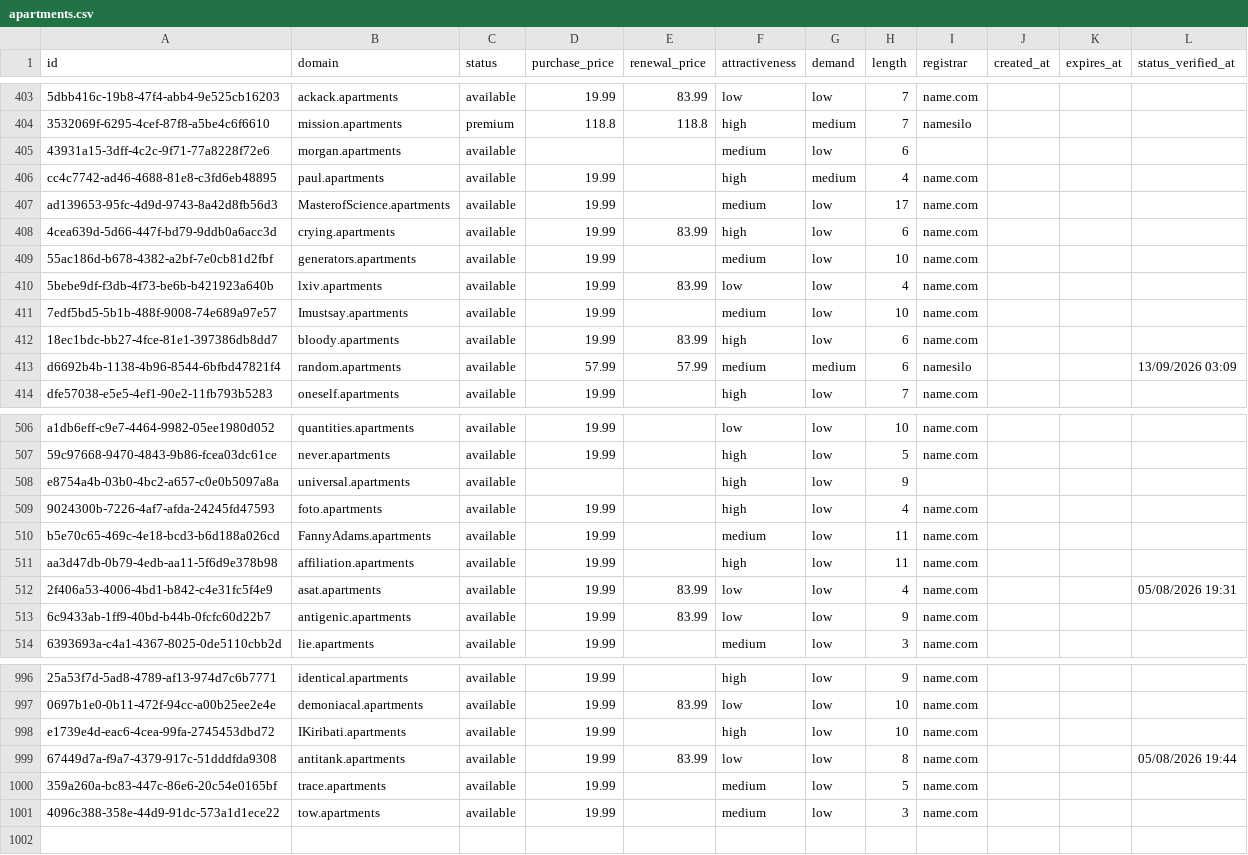
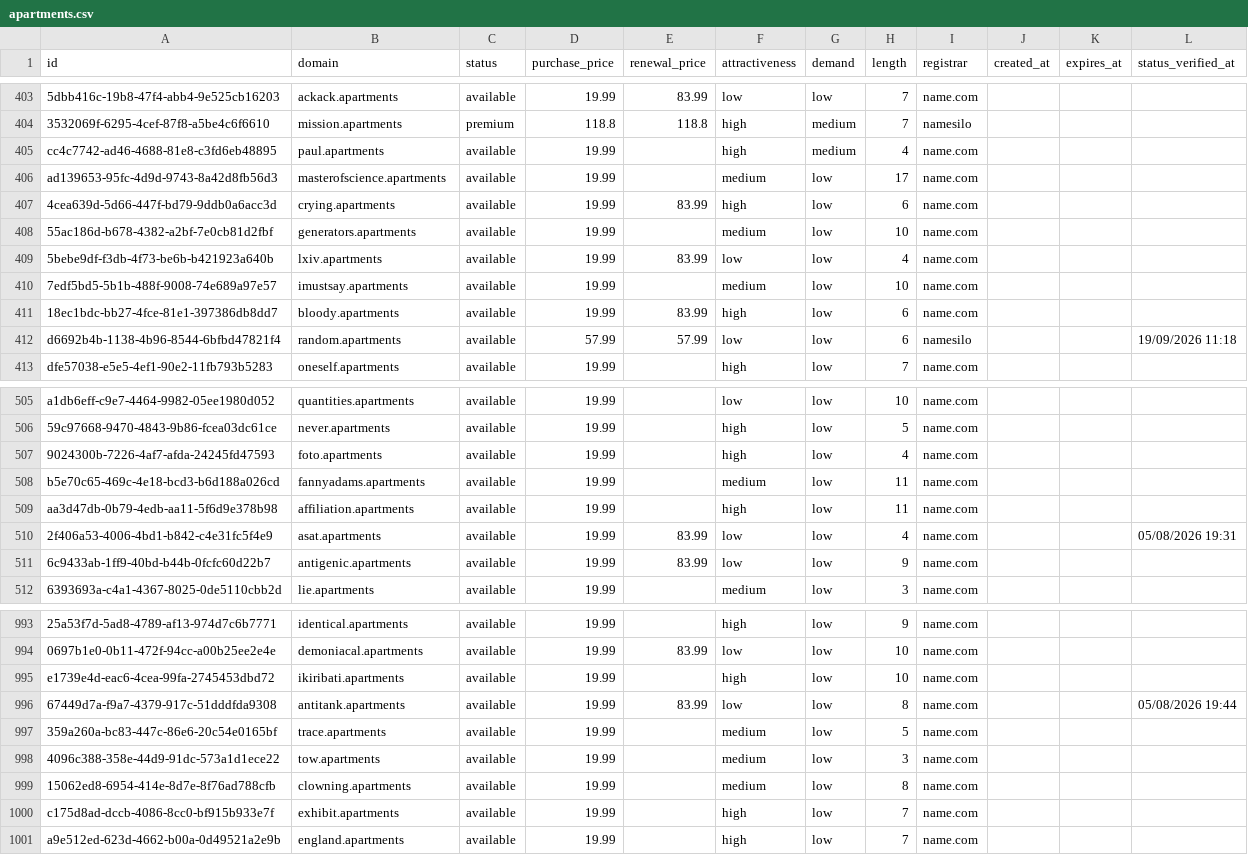
Before and after one commit to UniqueDomains/apartments-oneword-domains, a CSV file: apartments.csv, drawn as a sheet; only a part is shown, gaps mark what is left out; removed rows and columns are numbered as before the commit, all else as after; the diff covers the shown part only; the diff names each change by its address in the sheet, - before the commit and + after, or states it on an @@ line.

Commit message:
Domains update

```diff
--- a/apartments.csv
+++ b/apartments.csv
-row 405: 43931a15-3dff-4c2c-9f71-77a8228f72e6 | morgan.apartments | available |  |  | medium | low | 6
-B406 (domain): MasterofScience.apartments
+B406 (domain): masterofscience.apartments
-B410 (domain): Imustsay.apartments
+B410 (domain): imustsay.apartments
-F412 (attractiveness): medium
+F412 (attractiveness): low
-G412 (demand): medium
+G412 (demand): low
-L412 (status_verified_at): 13/09/2026 03:09
+L412 (status_verified_at): 19/09/2026 11:18
-row 508: e8754a4b-03b0-4bc2-a657-c0e0b5097a8a | universal.apartments | available |  |  | high | low | 9
-B508 (domain): FannyAdams.apartments
+B508 (domain): fannyadams.apartments
-B995 (domain): IKiribati.apartments
+B995 (domain): ikiribati.apartments
+row 999: 15062ed8-6954-414e-8d7e-8f76ad788cfb | clowning.apartments | available | 19.99 |  | medium | low | 8 | name.com
+row 1000: c175d8ad-dccb-4086-8cc0-bf915b933e7f | exhibit.apartments | available | 19.99 |  | high | low | 7 | name.com
+row 1001: a9e512ed-623d-4662-b00a-0d49521a2e9b | england.apartments | available | 19.99 |  | high | low | 7 | name.com
```
Also changed, not shown: 1 removed row and 105 edited cells elsewhere in this file, 4 other files.
